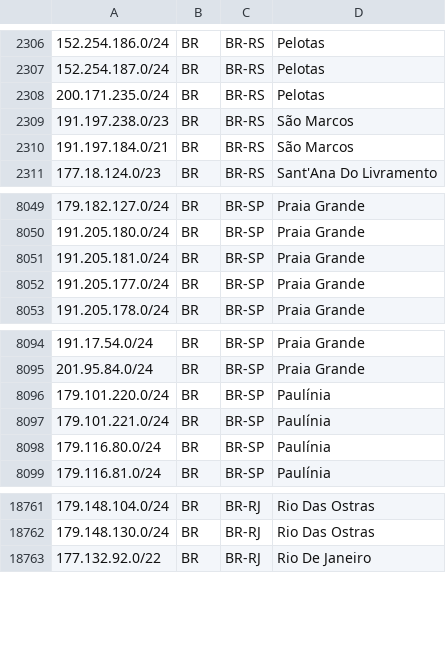
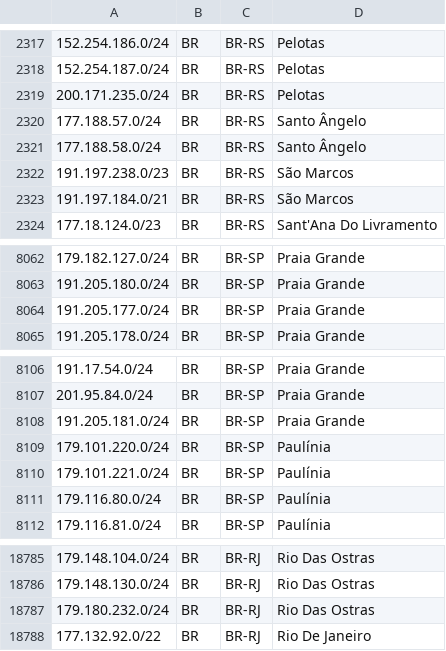
Before and after one commit to baleeiro17/geofeed-vivo, a CSV file: geofeed.csv, drawn as a sheet; only a part is shown, gaps mark what is left out; the diff covers the shown part only.

```diff
--- a/geofeed.csv
+++ b/geofeed.csv
@@ -2308,2 +2319,4 @@
 200.171.235.0/24,BR,BR-RS,Pelotas,
+177.188.57.0/24,BR,BR-RS,Santo Ângelo,
+177.188.58.0/24,BR,BR-RS,Santo Ângelo,
 191.197.238.0/23,BR,BR-RS,São Marcos,
@@ -8050,3 +8063,2 @@
 191.205.180.0/24,BR,BR-SP,Praia Grande,
-191.205.181.0/24,BR,BR-SP,Praia Grande,
 191.205.177.0/24,BR,BR-SP,Praia Grande,
@@ -8095,2 +8107,3 @@
 201.95.84.0/24,BR,BR-SP,Praia Grande,
+191.205.181.0/24,BR,BR-SP,Praia Grande,
 179.101.220.0/24,BR,BR-SP,Paulínia,
@@ -18762,2 +18786,3 @@
 179.148.130.0/24,BR,BR-RJ,Rio Das Ostras,
+179.180.232.0/24,BR,BR-RJ,Rio Das Ostras,
 177.132.92.0/22,BR,BR-RJ,Rio De Janeiro,
```
Also changed, not shown: 22 added rows elsewhere in this file.
